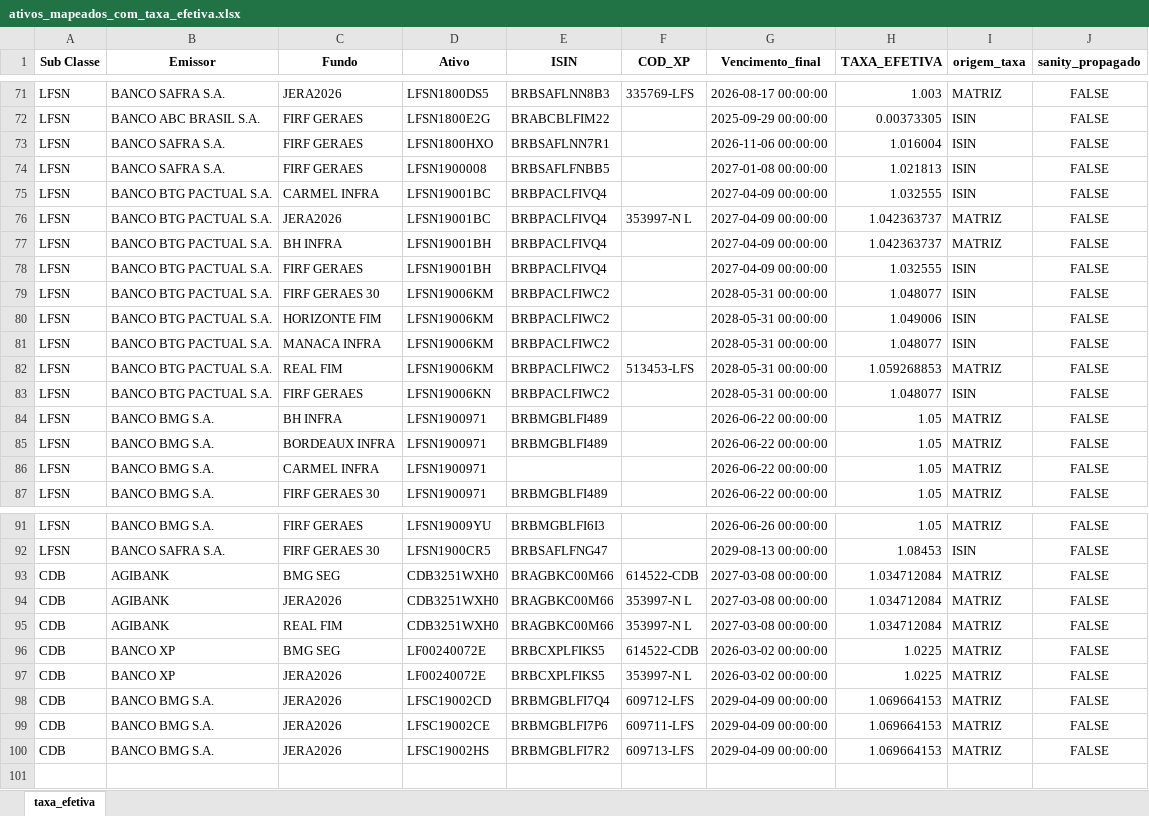
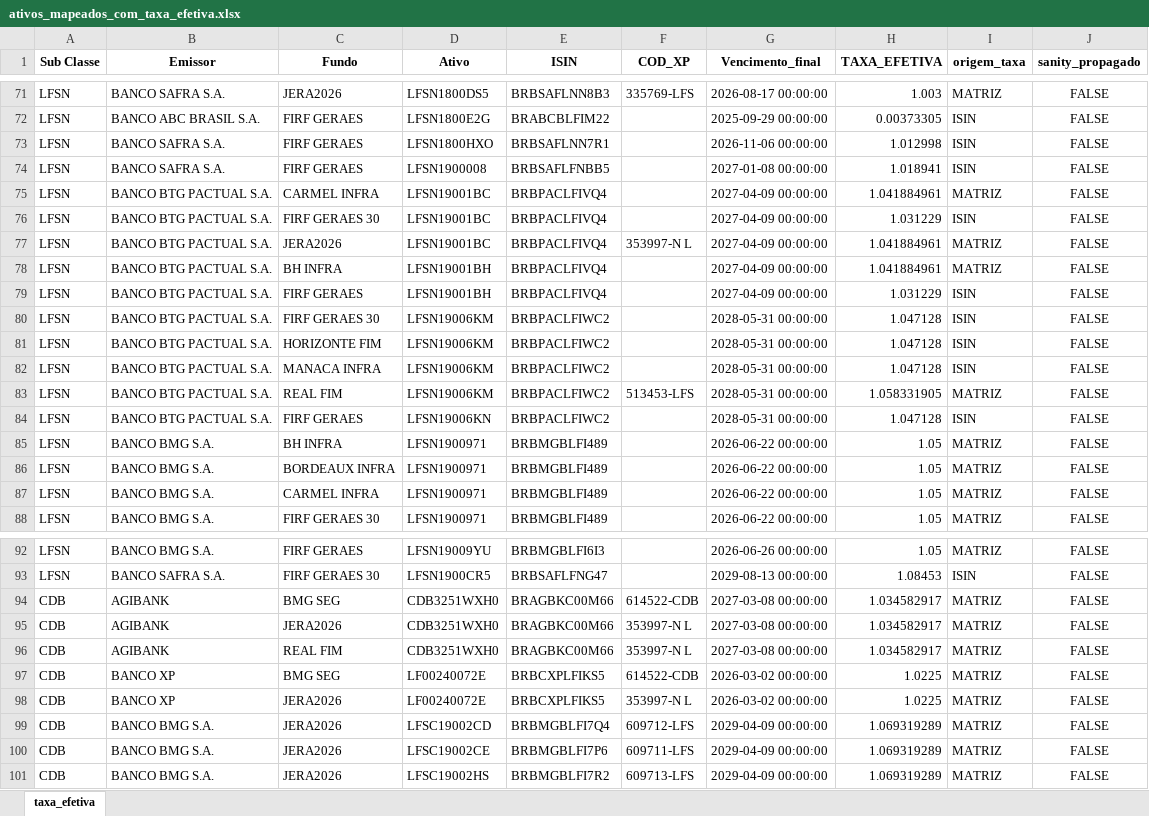
Before and after one commit to AFINVEST/Projeto-Hedge-CDI, an Excel workbook: Dados/ativos_mapeados_com_taxa_efetiva.xlsx, sheet taxa_efetiva, drawn as a sheet; only a part is shown, gaps mark what is left out; values as stored, in another font and other column widths than the file's, no borders; addresses are those after the commit; the diff covers the shown part only; the diff names each change by its address in the sheet, - before the commit and + after, or states it on an @@ line.

```diff
--- a/Dados/ativos_mapeados_com_taxa_efetiva.xlsx (sheet taxa_efetiva)
+++ b/Dados/ativos_mapeados_com_taxa_efetiva.xlsx (sheet taxa_efetiva)
-H73 (TAXA_EFETIVA): 1.016004
+H73 (TAXA_EFETIVA): 1.012998
-H74 (TAXA_EFETIVA): 1.021813
+H74 (TAXA_EFETIVA): 1.018941
+row 75: LFSN | BANCO BTG PACTUAL S.A. | CARMEL INFRA | LFSN19001BC | BRBPACLFIVQ4 |  | 2027-04-09 00:00:00 | 1.041884961 | MATRIZ | FALSE
-C76 (Fundo): CARMEL INFRA
+C76 (Fundo): FIRF GERAES 30
-H76 (TAXA_EFETIVA): 1.032555
+H76 (TAXA_EFETIVA): 1.031229
-H77:H78 (TAXA_EFETIVA): 1.042363737
+H77:H78 (TAXA_EFETIVA): 1.041884961
-H79 (TAXA_EFETIVA): 1.032555
+H79 (TAXA_EFETIVA): 1.031229
-H80 (TAXA_EFETIVA): 1.048077
+H80 (TAXA_EFETIVA): 1.047128
-H81 (TAXA_EFETIVA): 1.049006
+H81 (TAXA_EFETIVA): 1.047128
-H82 (TAXA_EFETIVA): 1.048077
+H82 (TAXA_EFETIVA): 1.047128
-H83 (TAXA_EFETIVA): 1.059268853
+H83 (TAXA_EFETIVA): 1.058331905
-H84 (TAXA_EFETIVA): 1.048077
+H84 (TAXA_EFETIVA): 1.047128
-E87 (ISIN): (empty)
+E87 (ISIN): BRBMGBLFI489
-H94:H96 (TAXA_EFETIVA): 1.034712084
+H94:H96 (TAXA_EFETIVA): 1.034582917
-H99:H101 (TAXA_EFETIVA): 1.069664153
+H99:H101 (TAXA_EFETIVA): 1.069319289
```
Also changed, not shown: 28 edited cells elsewhere in this sheet, Dados/Ativos_Sem_Codigo.xlsx, Dados/ativos_mapeados_para_controle.xlsx, 13 other files.
